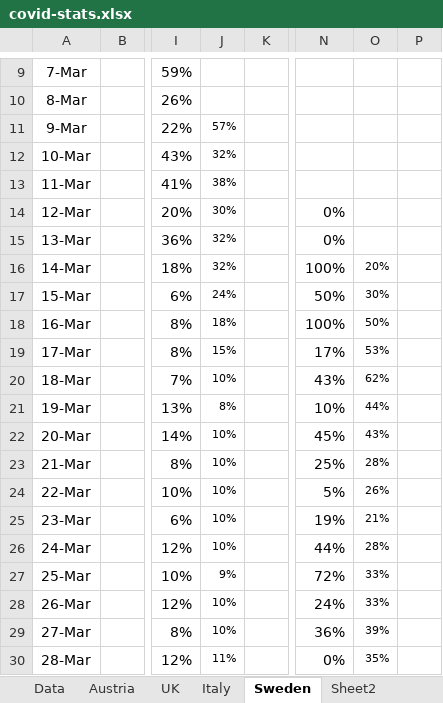
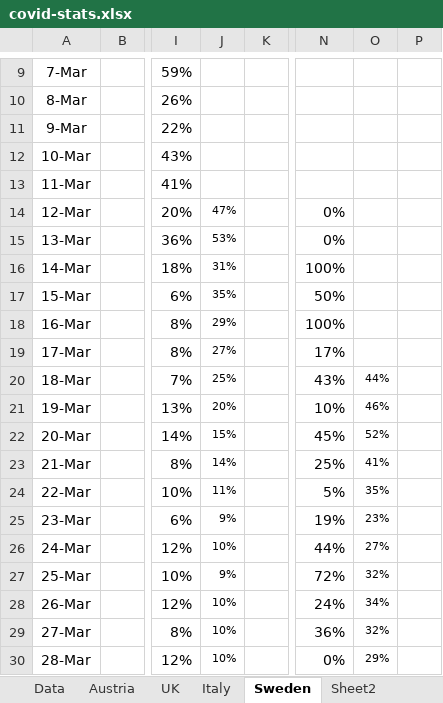
Before and after one commit to revisionist/covid-19, an Excel workbook: data/covid-stats.xlsx, sheet Sweden, drawn as a sheet; only a part is shown, gaps mark what is left out; values as stored, in another font and other column widths than the file's, no borders; charts and pictures not drawn; the diff covers the shown part only; the diff names each change by its address in the sheet, - before the commit and + after, or states it on an @@ line.

```diff
--- a/data/covid-stats.xlsx (sheet Sweden)
+++ b/data/covid-stats.xlsx (sheet Sweden)
-J11: 57%
+J11: (empty)
-J12: 32%
+J12: (empty)
-J13: 38%
+J13: (empty)
-J14: 30%
+J14: 47%
-J15: 32%
+J15: 53%
-J16: 32%
+J16: 31%
-O16: 20%
+O16: (empty)
-J17: 24%
+J17: 35%
-O17: 30%
+O17: (empty)
-J18: 18%
+J18: 29%
-O18: 50%
+O18: (empty)
-J19: 15%
+J19: 27%
-O19: 53%
+O19: (empty)
-J20: 10%
+J20: 25%
-O20: 62%
+O20: 44%
-J21: 8%
+J21: 20%
-O21: 44%
+O21: 46%
-J22: 10%
+J22: 15%
-O22: 43%
+O22: 52%
-J23: 10%
+J23: 14%
-O23: 28%
+O23: 41%
-J24: 10%
+J24: 11%
-O24: 26%
+O24: 35%
-J25: 10%
+J25: 9%
-O25: 21%
+O25: 23%
-O26: 28%
+O26: 27%
-O27: 33%
+O27: 32%
-O28: 33%
+O28: 34%
-O29: 39%
+O29: 32%
-J30: 11%
+J30: 10%
-O30: 35%
+O30: 29%
```
Also changed, not shown: 74 edited cells elsewhere in this sheet, sheet Italy, sheet UK, sheet Austria, sheet Data, formulas that keep their value, charts or pictures.
